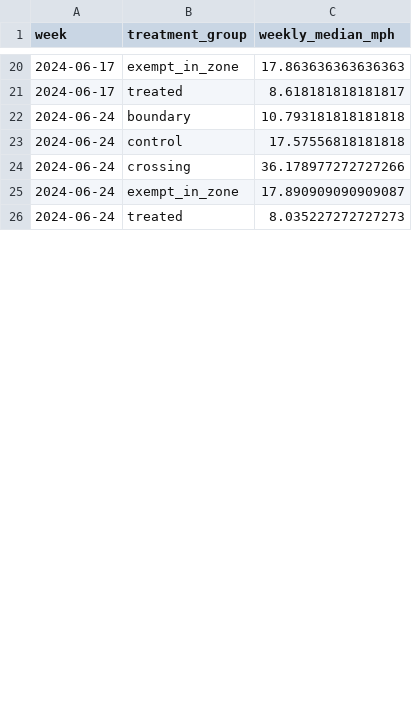
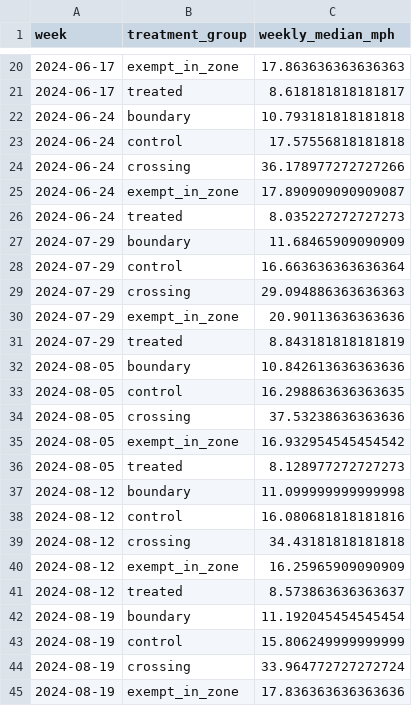
Before and after one commit to captaincereal/nyc-congestion-pricing, a CSV file: outputs/tables/weekly_median_speed.csv, drawn as a sheet; only a part is shown, gaps mark what is left out; the diff covers the shown part only.

```diff
--- a/outputs/tables/weekly_median_speed.csv
+++ b/outputs/tables/weekly_median_speed.csv
@@ -26 +26,20 @@ week,treatment_group,weekly_median_mph
 2024-06-24,treated,8.035227272727273
+2024-07-29,boundary,11.68465909090909
+2024-07-29,control,16.663636363636364
+2024-07-29,crossing,29.094886363636363
+2024-07-29,exempt_in_zone,20.90113636363636
+2024-07-29,treated,8.843181818181819
+2024-08-05,boundary,10.842613636363636
+2024-08-05,control,16.298863636363635
+2024-08-05,crossing,37.53238636363636
+2024-08-05,exempt_in_zone,16.932954545454542
+2024-08-05,treated,8.128977272727273
+2024-08-12,boundary,11.099999999999998
+2024-08-12,control,16.080681818181816
+2024-08-12,crossing,34.43181818181818
+2024-08-12,exempt_in_zone,16.25965909090909
+2024-08-12,treated,8.573863636363637
+2024-08-19,boundary,11.192045454545454
+2024-08-19,control,15.806249999999999
+2024-08-19,crossing,33.964772727272724
+2024-08-19,exempt_in_zone,17.836363636363636
```
Also changed, not shown: 26 added rows and 5 edited cells elsewhere in this file, outputs/tables/did_estimates_weather.csv, outputs/tables/event_study_all.csv, 21 other files.
